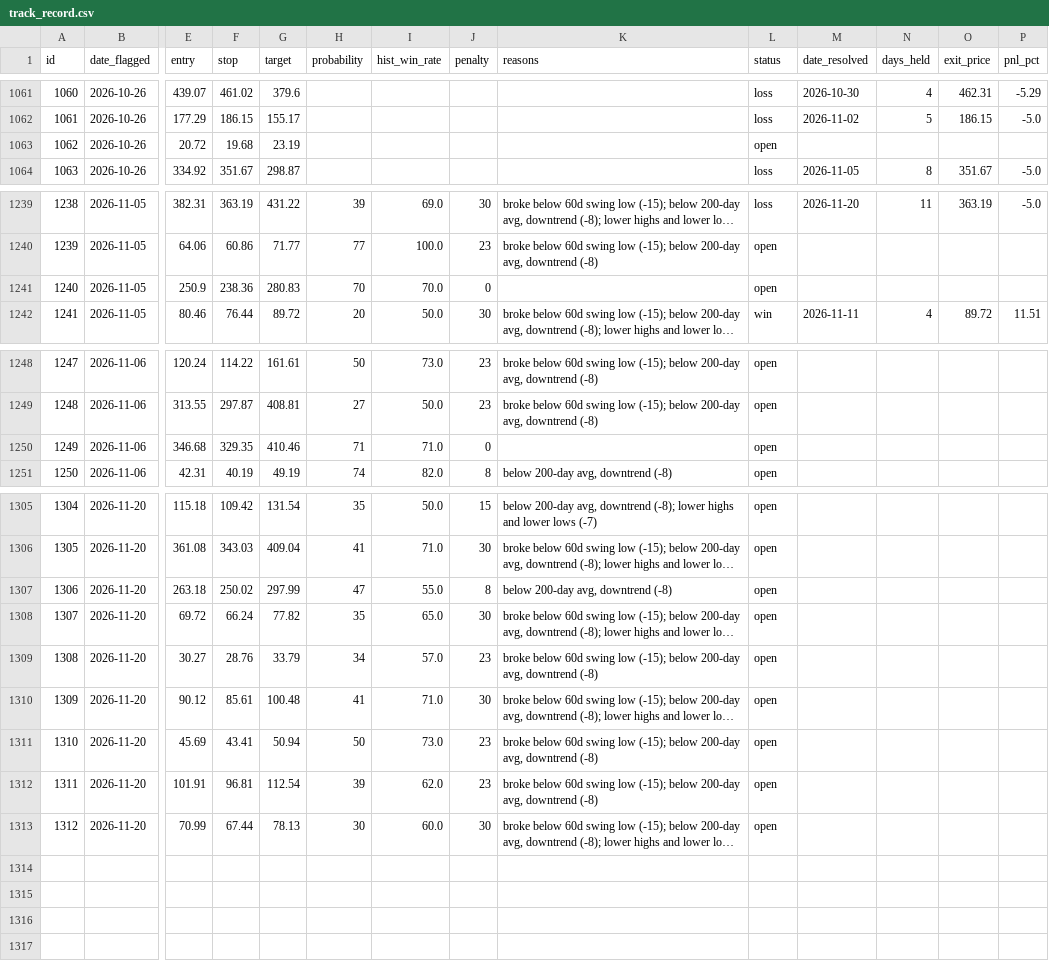
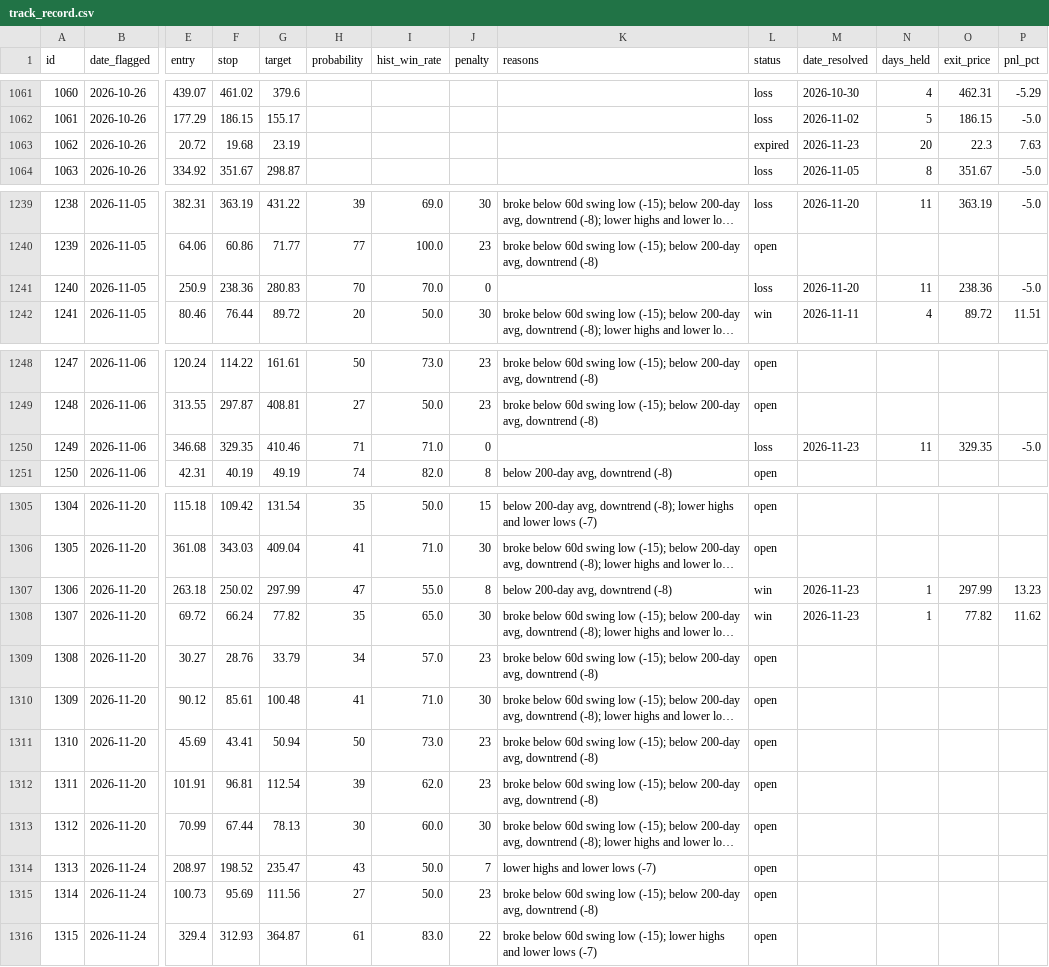
Before and after one commit to meskalinas23/stock-screener, a CSV file: reports/track_record.csv, drawn as a sheet; only a part is shown, gaps mark what is left out; long unchanged cells end in …; rows hold the shown columns only; the diff covers the shown part only; the diff names each change by its address in the sheet, - before the commit and + after, or states it on an @@ line.

```diff
--- a/reports/track_record.csv
+++ b/reports/track_record.csv
-L1063 (status): open
+L1063 (status): expired
-M1063 (date_resolved): (empty)
+M1063 (date_resolved): 2026-11-23
-N1063 (days_held): (empty)
+N1063 (days_held): 20
-O1063 (exit_price): (empty)
+O1063 (exit_price): 22.3
-P1063 (pnl_pct): (empty)
+P1063 (pnl_pct): 7.63
-L1241 (status): open
+L1241 (status): loss
-M1241 (date_resolved): (empty)
+M1241 (date_resolved): 2026-11-20
-N1241 (days_held): (empty)
+N1241 (days_held): 11
-O1241 (exit_price): (empty)
+O1241 (exit_price): 238.36
-P1241 (pnl_pct): (empty)
+P1241 (pnl_pct): -5.0
-L1250 (status): open
+L1250 (status): loss
-M1250 (date_resolved): (empty)
+M1250 (date_resolved): 2026-11-23
-N1250 (days_held): (empty)
+N1250 (days_held): 11
-O1250 (exit_price): (empty)
+O1250 (exit_price): 329.35
-P1250 (pnl_pct): (empty)
+P1250 (pnl_pct): -5.0
-L1307:L1308 (status): open
+L1307:L1308 (status): win
-M1307:M1308 (date_resolved): (empty)
+M1307:M1308 (date_resolved): 2026-11-23
-N1307:N1308 (days_held): (empty)
+N1307:N1308 (days_held): 1
-O1307 (exit_price): (empty)
+O1307 (exit_price): 297.99
-P1307 (pnl_pct): (empty)
+P1307 (pnl_pct): 13.23
-O1308 (exit_price): (empty)
+O1308 (exit_price): 77.82
-P1308 (pnl_pct): (empty)
+P1308 (pnl_pct): 11.62
+row 1314: 1313 | 2026-11-24 | 208.97 | 198.52 | 235.47 | 43 | 50.0 | 7 | lower highs and lower lows (-7) | open
+row 1315: 1314 | 2026-11-24 | 100.73 | 95.69 | 111.56 | 27 | 50.0 | 23 | broke below 60d swing low (-15); below 200-day avg, downtrend (-8) | open
+row 1316: 1315 | 2026-11-24 | 329.4 | 312.93 | 364.87 | 61 | 83.0 | 22 | broke below 60d swing low (-15); lower highs and lower lows (-7) | open
```
Also changed, not shown: 5 edited cells elsewhere in this file, 14 other files.
